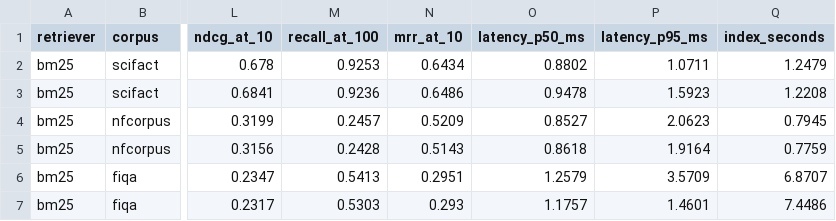
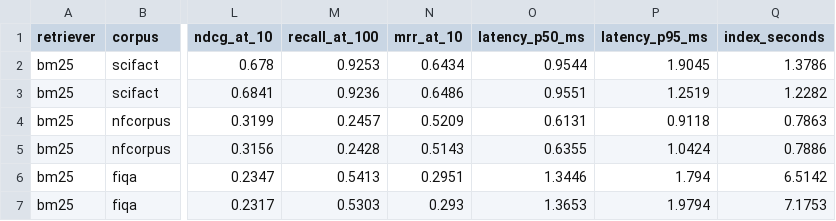
Before and after one commit to HajibagheriLabs/KnowledgeQA-RAG, a CSV file: reports/results.csv, drawn as a sheet; only a part is shown, gaps mark what is left out; the diff names each change by its address in the sheet, - before the commit and + after, or states it on an @@ line.

```diff
--- a/reports/results.csv
+++ b/reports/results.csv
-O2 (latency_p50_ms): 0.8802
+O2 (latency_p50_ms): 0.9544
-P2 (latency_p95_ms): 1.0711
+P2 (latency_p95_ms): 1.9045
-Q2 (index_seconds): 1.2479
+Q2 (index_seconds): 1.3786
-O3 (latency_p50_ms): 0.9478
+O3 (latency_p50_ms): 0.9551
-P3 (latency_p95_ms): 1.5923
+P3 (latency_p95_ms): 1.2519
-Q3 (index_seconds): 1.2208
+Q3 (index_seconds): 1.2282
-O4 (latency_p50_ms): 0.8527
+O4 (latency_p50_ms): 0.6131
-P4 (latency_p95_ms): 2.0623
+P4 (latency_p95_ms): 0.9118
-Q4 (index_seconds): 0.7945
+Q4 (index_seconds): 0.7863
-O5 (latency_p50_ms): 0.8618
+O5 (latency_p50_ms): 0.6355
-P5 (latency_p95_ms): 1.9164
+P5 (latency_p95_ms): 1.0424
-Q5 (index_seconds): 0.7759
+Q5 (index_seconds): 0.7886
-O6 (latency_p50_ms): 1.2579
+O6 (latency_p50_ms): 1.3446
-P6 (latency_p95_ms): 3.5709
+P6 (latency_p95_ms): 1.794
-Q6 (index_seconds): 6.8707
+Q6 (index_seconds): 6.5142
-O7 (latency_p50_ms): 1.1757
+O7 (latency_p50_ms): 1.3653
-P7 (latency_p95_ms): 1.4601
+P7 (latency_p95_ms): 1.9794
-Q7 (index_seconds): 7.4486
+Q7 (index_seconds): 7.1753
```
Also changed, not shown: reports/retrieval_bm25.csv, 2 other files.
